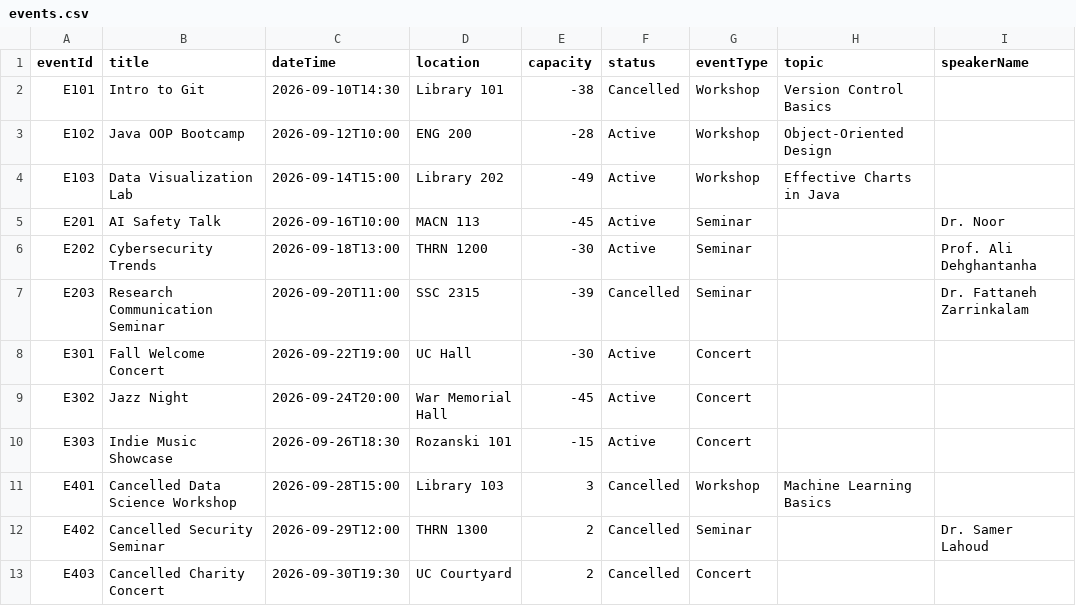
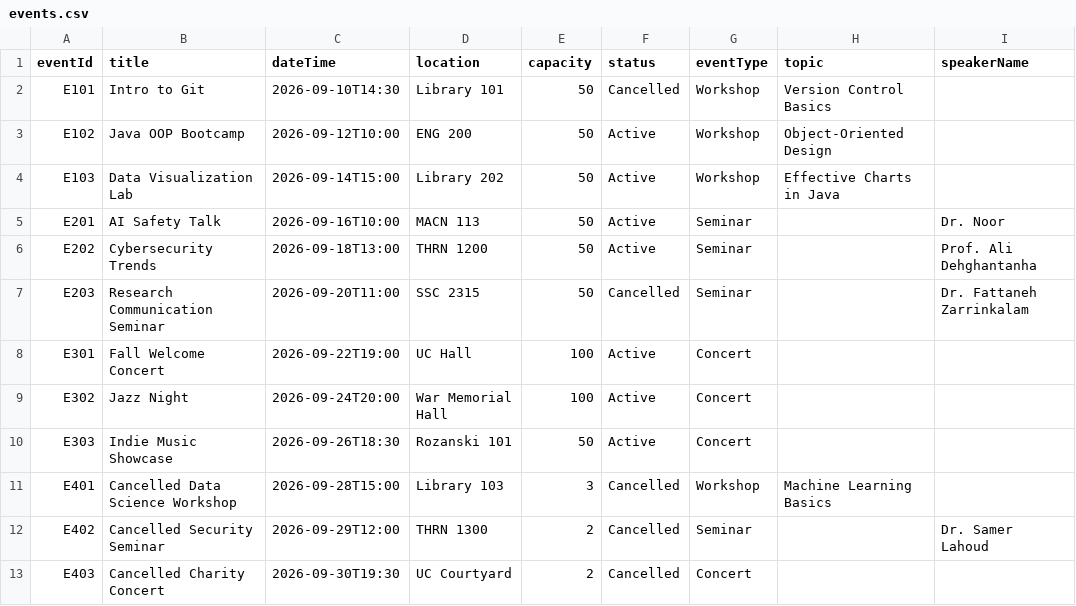
Before and after one commit to AayanShaikh007/1420_final, a CSV file: src/main/resources/Files/events.csv, drawn as a sheet; only a part is shown; the diff names each change by its address in the sheet, - before the commit and + after, or states it on an @@ line.

Commit message:
final changes, fixing negative values

```diff
--- a/src/main/resources/Files/events.csv
+++ b/src/main/resources/Files/events.csv
-E2 (capacity): -38
+E2 (capacity): 50
-E3 (capacity): -28
+E3 (capacity): 50
-E4 (capacity): -49
+E4 (capacity): 50
-E5 (capacity): -45
+E5 (capacity): 50
-E6 (capacity): -30
+E6 (capacity): 50
-E7 (capacity): -39
+E7 (capacity): 50
-E8 (capacity): -30
+E8 (capacity): 100
-E9 (capacity): -45
+E9 (capacity): 100
-E10 (capacity): -15
+E10 (capacity): 50
```
Also changed, not shown: 3 other files.
